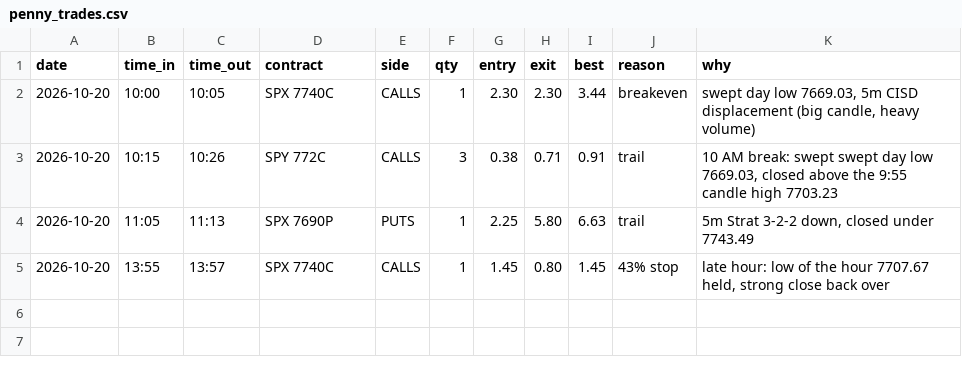
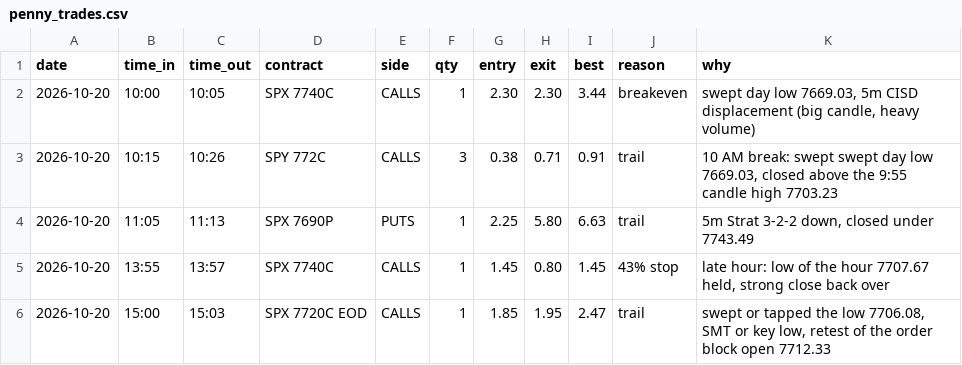
Before and after one commit to thetrinmillenia/belle-backtest, a CSV file: results/penny_trades.csv, drawn as a sheet.

Commit message:
Penny trade log

```diff
--- a/results/penny_trades.csv
+++ b/results/penny_trades.csv
@@ -5 +5,2 @@ date,time_in,time_out,contract,side,qty,entry,exit,best,reason,why
 2026-10-20,13:55,13:57,SPX 7740C,CALLS,1,1.45,0.80,1.45,43% stop,"late hour: low of the hour 7707.67 held, strong close back over"
+2026-10-20,15:00,15:03,SPX 7720C EOD,CALLS,1,1.85,1.95,2.47,trail,"swept or tapped the low 7706.08, SMT or key low, retest of the order block open 7712.33"
```
Also changed, not shown: results/paper_trades.csv.
